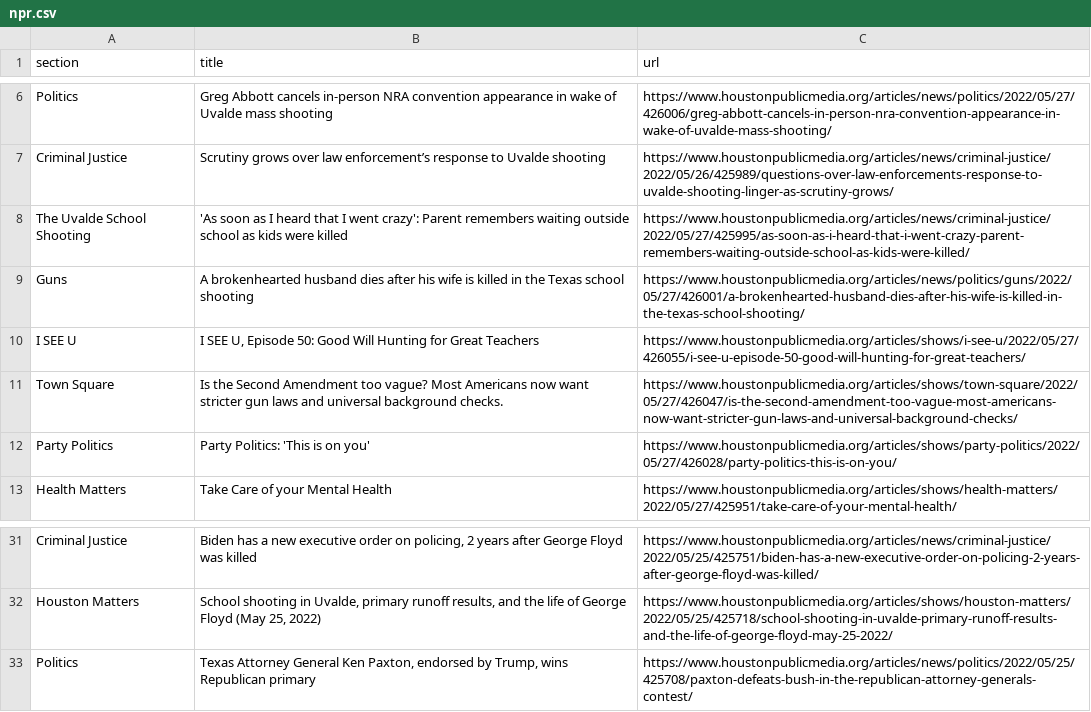
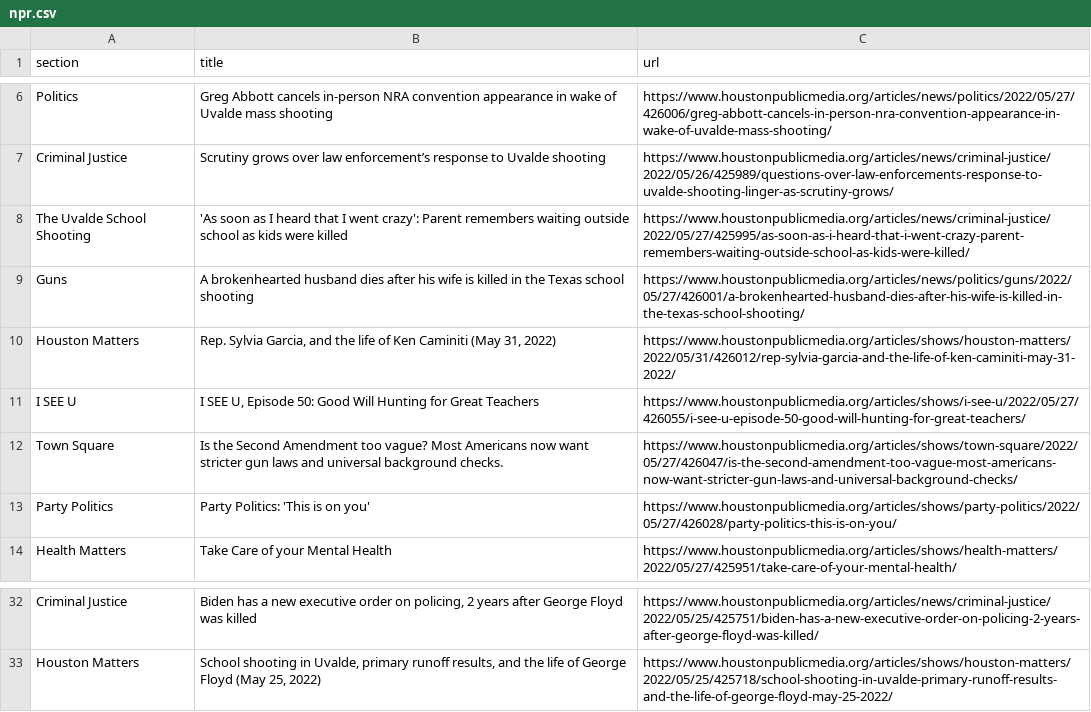
Before and after one commit to srjouppi/auto-scraper, a CSV file: npr.csv, drawn as a sheet; only a part is shown, gaps mark what is left out; removed rows and columns are numbered as before the commit, all else as after; the diff names each change by its address in the sheet, - before the commit and + after, or states it on an @@ line.

```diff
--- a/npr.csv
+++ b/npr.csv
+row 10: Houston Matters | Rep. Sylvia Garcia, and the life of Ken Caminiti (May 31, 2022) | https://www.houstonpublicmedia.org/articles/shows/houston-matters/2022/05/31/426012/rep-sylvia-garcia-and-the-life-of-ken-caminiti-may-31-2022/
-row 33: Politics | Texas Attorney General Ken Paxton, endorsed by Trump, wins Republican primary | https://www.houstonpublicmedia.org/articles/news/politics/2022/05/25/425708/paxton-defeats-bush-in-the-republican-attorney-generals-contest/
```
